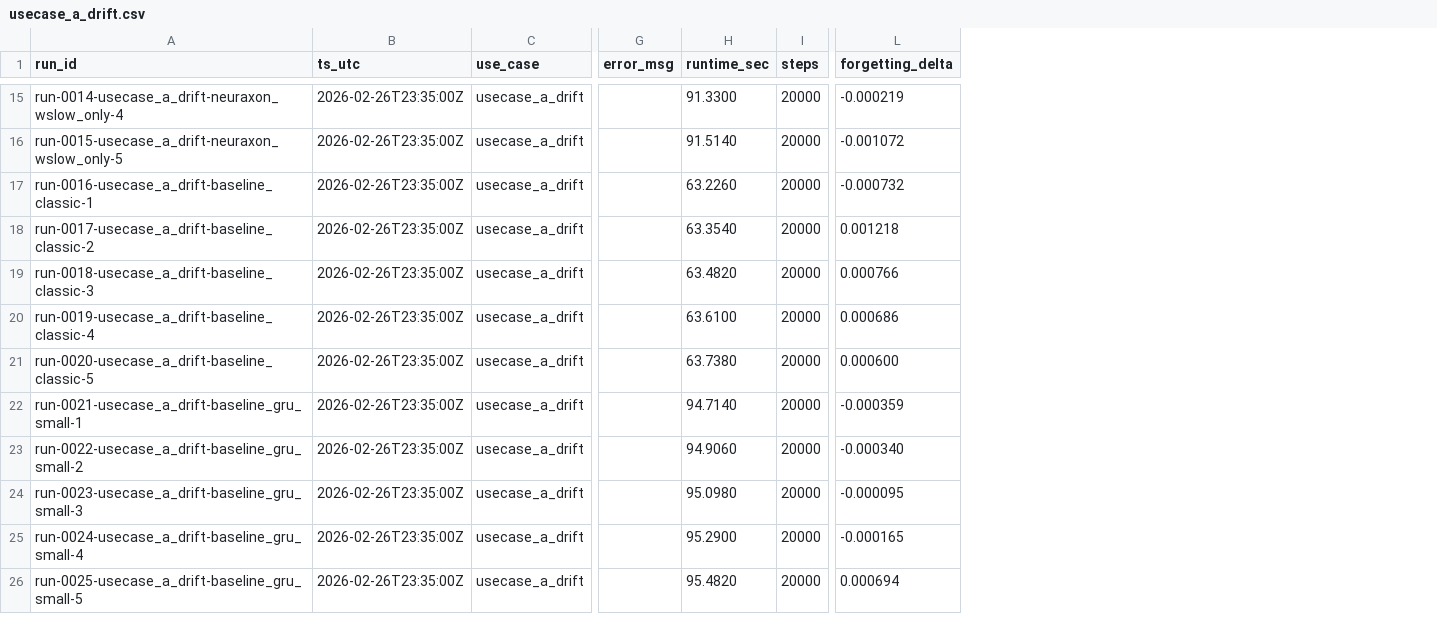
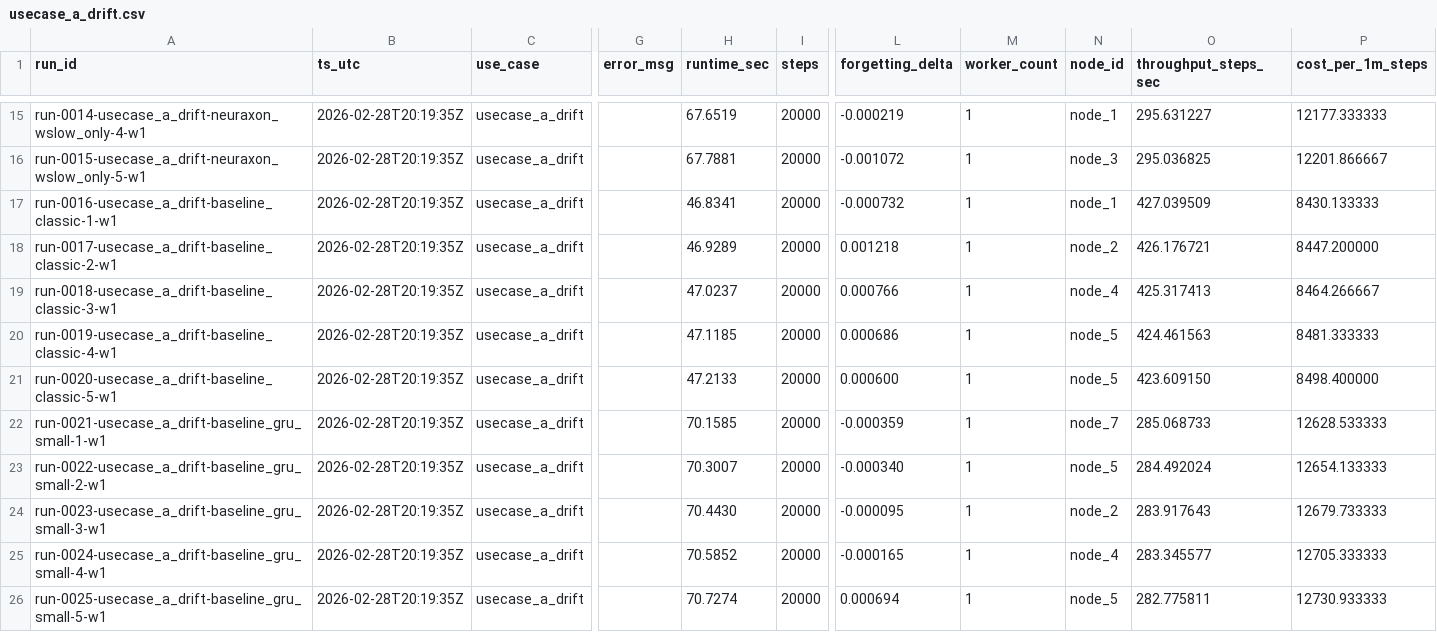
Before and after one commit to sisutuulenisa/neuraxon-hybrid, a CSV file: benchmarks/results/raw/usecase_a_drift.csv, drawn as a sheet; only a part is shown, gaps mark what is left out; the diff covers the shown part only; the diff names each change by its address in the sheet, - before the commit and + after, or states it on an @@ line.

```diff
--- a/benchmarks/results/raw/usecase_a_drift.csv
+++ b/benchmarks/results/raw/usecase_a_drift.csv
+column M (worker_count), rows 15-26: all 1
+column N (node_id), rows 15-26: node_1 | node_3 | node_1 | node_2 | node_4 | node_5 | node_5 | node_7 | node_5 | node_2 | node_4 | node_5
+column O (throughput_steps_sec), rows 15-26: 295.631227 | 295.036825 | 427.039509 | 426.176721 | 425.317413 | 424.461563 | 423.609150 | 285.068733 | 284.492024 | 283.917643 | 283.345577 | 282.775811
+column P (cost_per_1m_steps), rows 15-26: 12177.333333 | 12201.866667 | 8430.133333 | 8447.200000 | 8464.266667 | 8481.333333 | 8498.400000 | 12628.533333 | 12654.133333 | 12679.733333 | 12705.333333 | 12730.933333
-A15 (run_id): run-0014-usecase_a_drift-neuraxon_wslow_only-4
+A15 (run_id): run-0014-usecase_a_drift-neuraxon_wslow_only-4-w1
-B15:B26 (ts_utc): 2026-02-26T23:35:00Z
+B15:B26 (ts_utc): 2026-02-28T20:19:35Z
-H15 (runtime_sec): 91.3300
+H15 (runtime_sec): 67.6519
-A16 (run_id): run-0015-usecase_a_drift-neuraxon_wslow_only-5
+A16 (run_id): run-0015-usecase_a_drift-neuraxon_wslow_only-5-w1
-H16 (runtime_sec): 91.5140
+H16 (runtime_sec): 67.7881
-A17 (run_id): run-0016-usecase_a_drift-baseline_classic-1
+A17 (run_id): run-0016-usecase_a_drift-baseline_classic-1-w1
-H17 (runtime_sec): 63.2260
+H17 (runtime_sec): 46.8341
-A18 (run_id): run-0017-usecase_a_drift-baseline_classic-2
+A18 (run_id): run-0017-usecase_a_drift-baseline_classic-2-w1
-H18 (runtime_sec): 63.3540
+H18 (runtime_sec): 46.9289
-A19 (run_id): run-0018-usecase_a_drift-baseline_classic-3
+A19 (run_id): run-0018-usecase_a_drift-baseline_classic-3-w1
-H19 (runtime_sec): 63.4820
+H19 (runtime_sec): 47.0237
-A20 (run_id): run-0019-usecase_a_drift-baseline_classic-4
+A20 (run_id): run-0019-usecase_a_drift-baseline_classic-4-w1
-H20 (runtime_sec): 63.6100
+H20 (runtime_sec): 47.1185
-A21 (run_id): run-0020-usecase_a_drift-baseline_classic-5
+A21 (run_id): run-0020-usecase_a_drift-baseline_classic-5-w1
-H21 (runtime_sec): 63.7380
+H21 (runtime_sec): 47.2133
-A22 (run_id): run-0021-usecase_a_drift-baseline_gru_small-1
+A22 (run_id): run-0021-usecase_a_drift-baseline_gru_small-1-w1
-H22 (runtime_sec): 94.7140
+H22 (runtime_sec): 70.1585
-A23 (run_id): run-0022-usecase_a_drift-baseline_gru_small-2
+A23 (run_id): run-0022-usecase_a_drift-baseline_gru_small-2-w1
-H23 (runtime_sec): 94.9060
+H23 (runtime_sec): 70.3007
-A24 (run_id): run-0023-usecase_a_drift-baseline_gru_small-3
+A24 (run_id): run-0023-usecase_a_drift-baseline_gru_small-3-w1
-H24 (runtime_sec): 95.0980
+H24 (runtime_sec): 70.4430
-A25 (run_id): run-0024-usecase_a_drift-baseline_gru_small-4
+A25 (run_id): run-0024-usecase_a_drift-baseline_gru_small-4-w1
-H25 (runtime_sec): 95.2900
+H25 (runtime_sec): 70.5852
-A26 (run_id): run-0025-usecase_a_drift-baseline_gru_small-5
+A26 (run_id): run-0025-usecase_a_drift-baseline_gru_small-5-w1
-H26 (runtime_sec): 95.4820
+H26 (runtime_sec): 70.7274
```
Also changed, not shown: 39 edited cells elsewhere in this file, benchmarks/results/raw/usecase_b_perturbation.csv, 7 other files.
